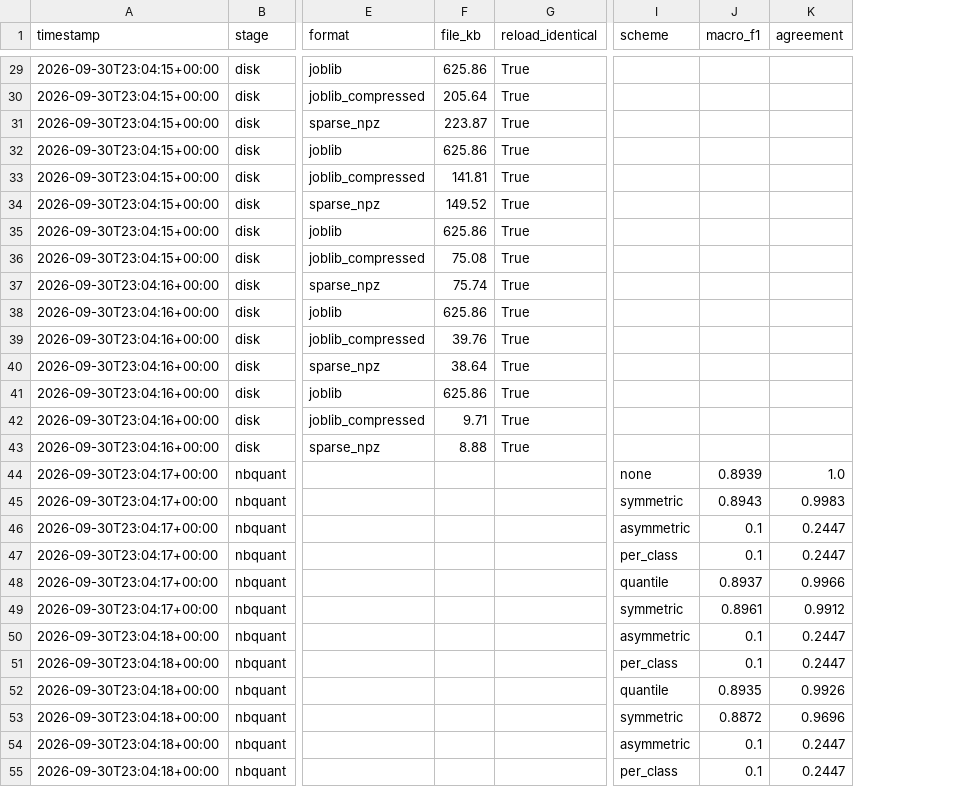
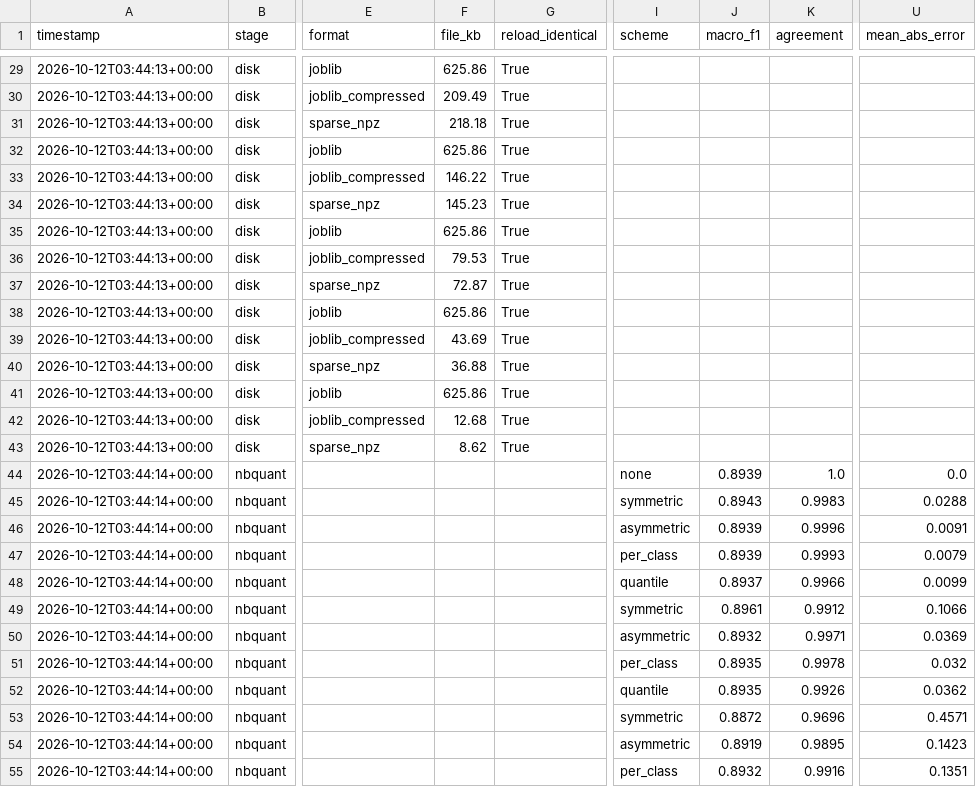
Before and after one commit to MosaabSaleem/Capstone, a CSV file: smrc/results/followups.csv, drawn as a sheet; only a part is shown, gaps mark what is left out; the diff covers the shown part only; the diff names each change by its address in the sheet, - before the commit and + after, or states it on an @@ line.

```diff
--- a/smrc/results/followups.csv
+++ b/smrc/results/followups.csv
+column U (mean_abs_error), rows 44-55: 0.0 | 0.0288 | 0.0091 | 0.0079 | 0.0099 | 0.1066 | 0.0369 | 0.032 | 0.0362 | 0.4571 | 0.1423 | 0.1351
-A29:A36 (timestamp): 2026-09-30T23:04:15+00:00
+A29:A36 (timestamp): 2026-10-12T03:44:13+00:00
-F30 (file_kb): 205.64
+F30 (file_kb): 209.49
-F31 (file_kb): 223.87
+F31 (file_kb): 218.18
-F33 (file_kb): 141.81
+F33 (file_kb): 146.22
-F34 (file_kb): 149.52
+F34 (file_kb): 145.23
-F36 (file_kb): 75.08
+F36 (file_kb): 79.53
-A37:A43 (timestamp): 2026-09-30T23:04:16+00:00
+A37:A43 (timestamp): 2026-10-12T03:44:13+00:00
-F37 (file_kb): 75.74
+F37 (file_kb): 72.87
-F39 (file_kb): 39.76
+F39 (file_kb): 43.69
-F40 (file_kb): 38.64
+F40 (file_kb): 36.88
-F42 (file_kb): 9.71
+F42 (file_kb): 12.68
-F43 (file_kb): 8.88
+F43 (file_kb): 8.62
-A44:A49 (timestamp): 2026-09-30T23:04:17+00:00
+A44:A49 (timestamp): 2026-10-12T03:44:14+00:00
-J46:J47 (macro_f1): 0.1
+J46:J47 (macro_f1): 0.8939
-K46 (agreement): 0.2447
+K46 (agreement): 0.9996
-K47 (agreement): 0.2447
+K47 (agreement): 0.9993
-A50:A55 (timestamp): 2026-09-30T23:04:18+00:00
+A50:A55 (timestamp): 2026-10-12T03:44:14+00:00
-J50 (macro_f1): 0.1
+J50 (macro_f1): 0.8932
-K50 (agreement): 0.2447
+K50 (agreement): 0.9971
-J51 (macro_f1): 0.1
+J51 (macro_f1): 0.8935
-K51 (agreement): 0.2447
+K51 (agreement): 0.9978
-J54 (macro_f1): 0.1
+J54 (macro_f1): 0.8919
-K54 (agreement): 0.2447
+K54 (agreement): 0.9895
-J55 (macro_f1): 0.1
+J55 (macro_f1): 0.8932
-K55 (agreement): 0.2447
+K55 (agreement): 0.9916
```
Also changed, not shown: 3 added rows, 3 removed rows and 61 edited cells elsewhere in this file, 11 other files.
